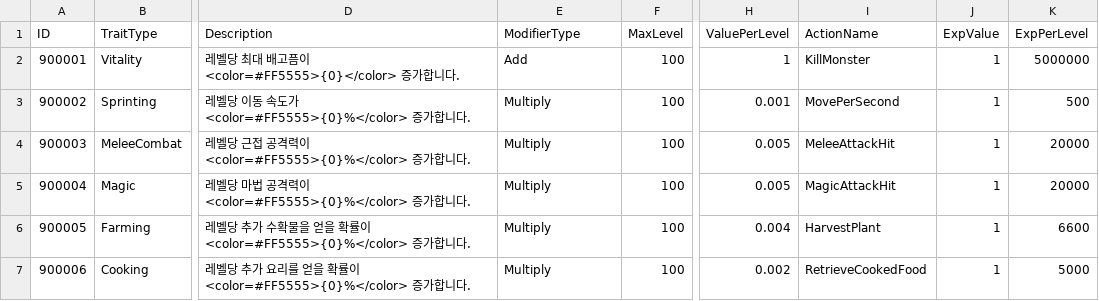
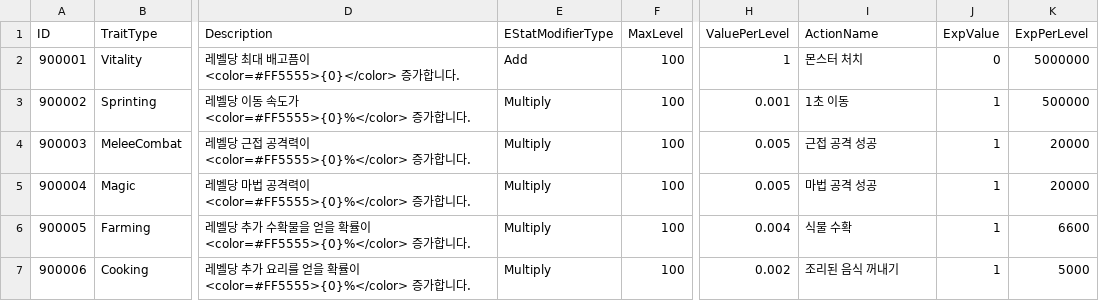
Before and after one commit to ssunpark/eat-or-die, a CSV file: Assets/StreamingAssets/PlayerCSV/Trait.csv, drawn as a sheet; only a part is shown, gaps mark what is left out; the diff names each change by its address in the sheet, - before the commit and + after, or states it on an @@ line.

```diff
--- a/Assets/StreamingAssets/PlayerCSV/Trait.csv
+++ b/Assets/StreamingAssets/PlayerCSV/Trait.csv
-E1: ModifierType
+E1: EStatModifierType
-I2 (ActionName): KillMonster
+I2 (ActionName): 몬스터 처치
-J2 (ExpValue): 1
+J2 (ExpValue): 0
-I3 (ActionName): MovePerSecond
+I3 (ActionName): 1초 이동
-K3 (ExpPerLevel): 500
+K3 (ExpPerLevel): 500000
-I4 (ActionName): MeleeAttackHit
+I4 (ActionName): 근접 공격 성공
-I5 (ActionName): MagicAttackHit
+I5 (ActionName): 마법 공격 성공
-I6 (ActionName): HarvestPlant
+I6 (ActionName): 식물 수확
-I7 (ActionName): RetrieveCookedFood
+I7 (ActionName): 조리된 음식 꺼내기
```
Also changed, not shown: 3 other files.
